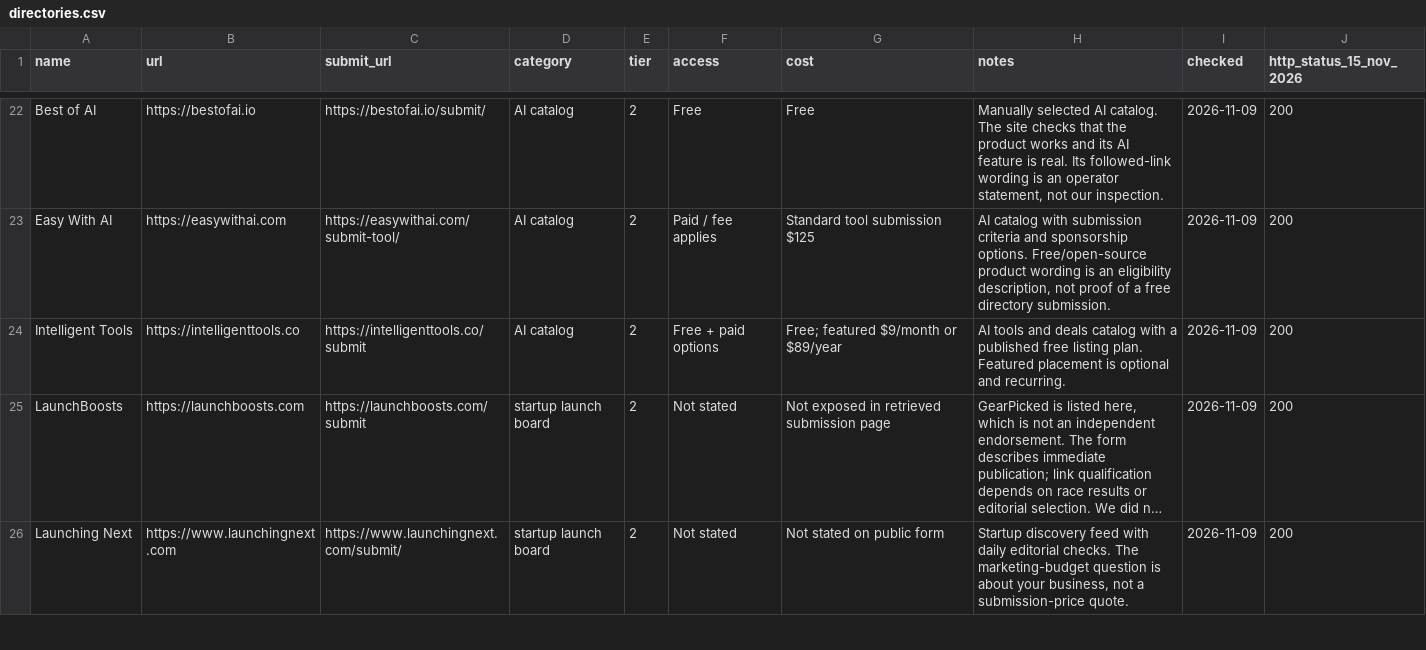
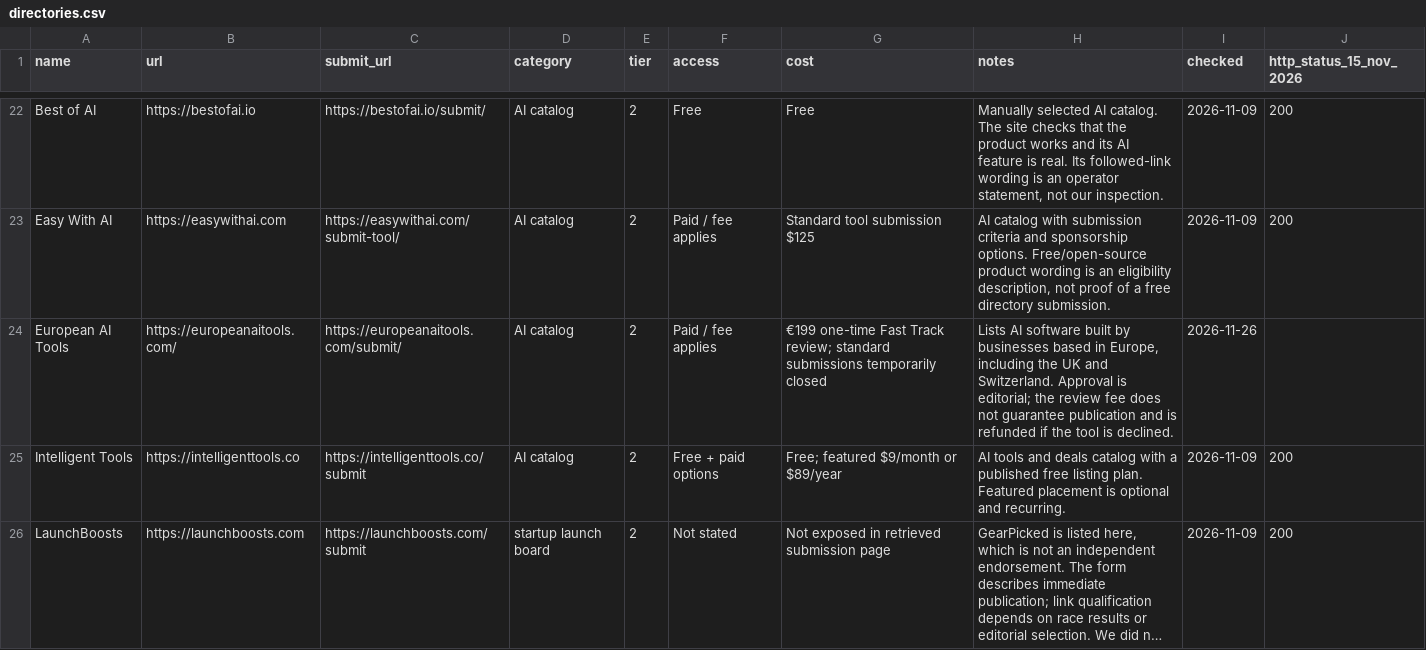
Before and after one commit to rawatbd/awesome-ai-saas-directories, a CSV file: directories.csv, drawn as a sheet; only a part is shown, gaps mark what is left out; the shorter side is filled out with more unchanged rows; long unchanged cells end in …; the diff names each change by its address in the sheet, - before the commit and + after, or states it on an @@ line.

Commit message:
Add European AI Tools to AI catalogs

```diff
--- a/directories.csv
+++ b/directories.csv
+row 24: European AI Tools | https://europeanaitools.com/ | https://europeanaitools.com/submit/ | AI catalog | 2 | Paid / fee applies | €199 one-time Fast Track review; standard submissions temporarily closed | Lists AI software built by businesses based in Europe, including the UK and Switzerland. Approval is editorial; the review fee does not guarantee publication and is refunded if the tool is declined. | 2026-11-26
```
Also changed, not shown: 1 other file.
